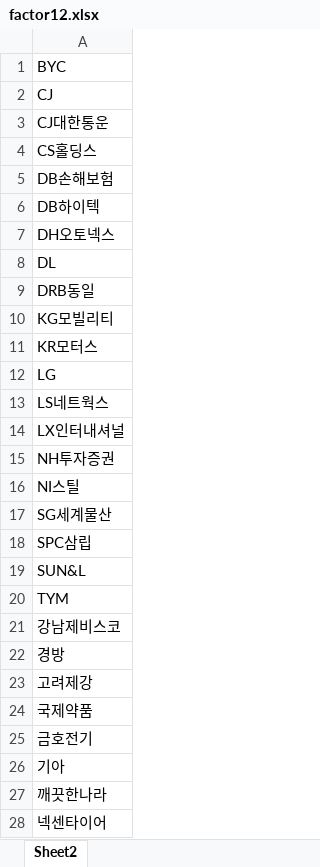
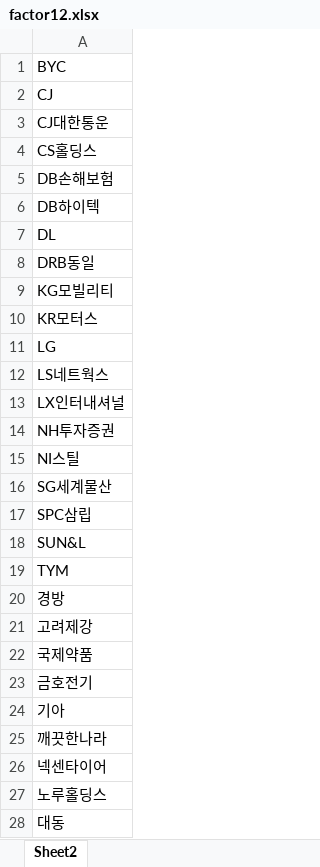
Before and after one commit to mseung2020/FlaskProject, an Excel workbook: data/factors/factor12.xlsx, sheet Sheet2, drawn as a sheet; only a part is shown; the shorter side is filled out with more unchanged rows; values as stored, in another font and other column widths than the file's, no borders; the diff names each change by its address in the sheet, - before the commit and + after, or states it on an @@ line.

```diff
--- a/data/factors/factor12.xlsx (sheet Sheet2)
+++ b/data/factors/factor12.xlsx (sheet Sheet2)
-row 7: DH오토넥스
-row 21: 강남제비스코
```
Also changed, not shown: data/factors/factor13.xlsx, data/factors/factor14.xlsx, 13 other files.
